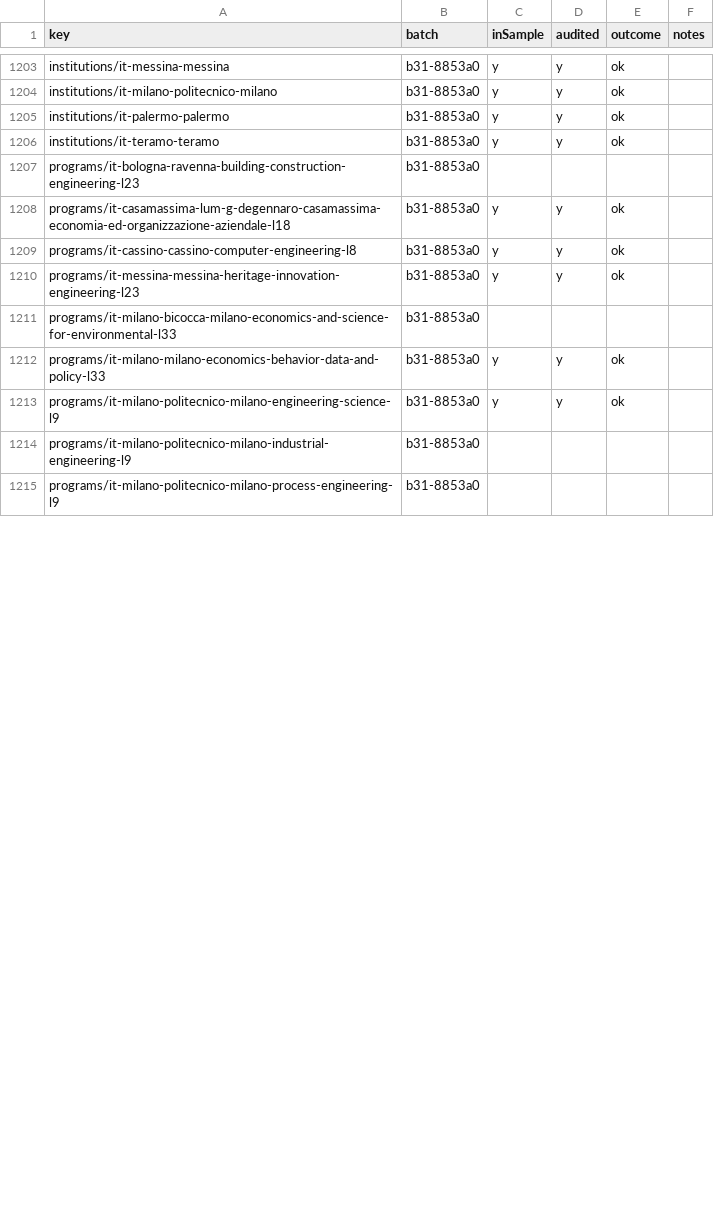
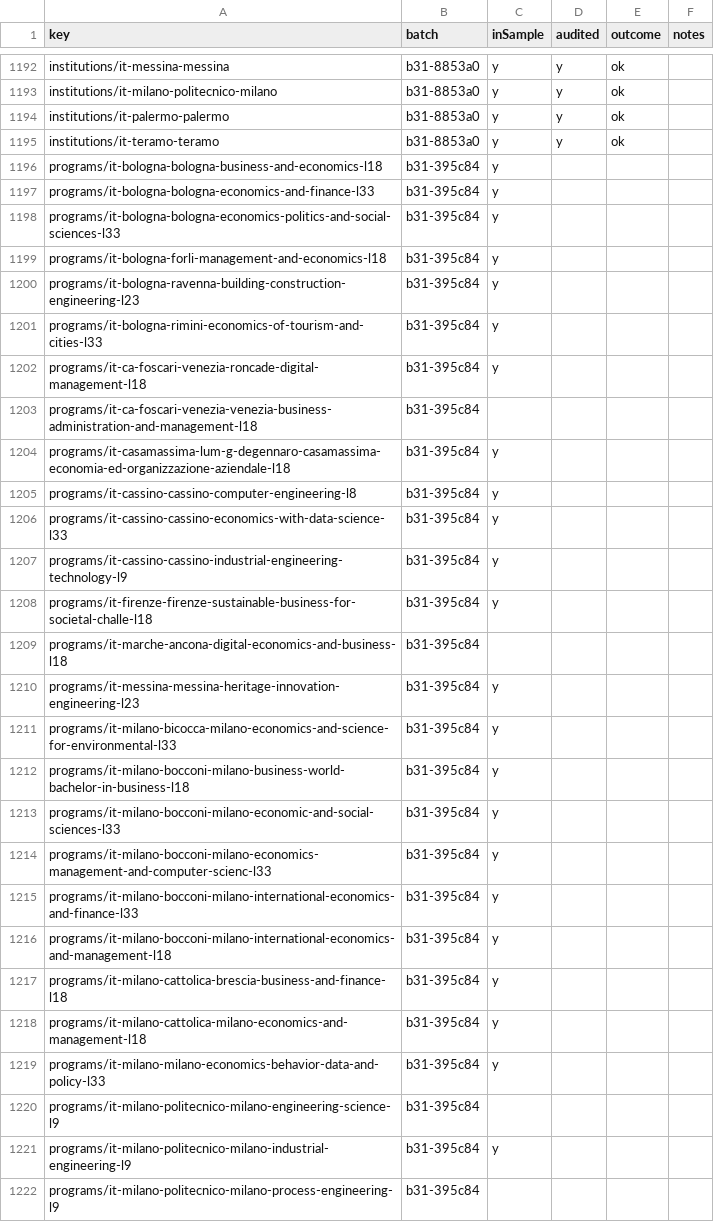
Before and after one commit to negexx/jisr, a CSV file: data-staging/AUDIT.csv, drawn as a sheet; only a part is shown, gaps mark what is left out; the diff covers the shown part only.

```diff
--- a/data-staging/AUDIT.csv
+++ b/data-staging/AUDIT.csv
@@ -1206,10 +1195,28 @@ institutions/it-palermo-palermo,b31-8853a0,y,y,ok,
 institutions/it-teramo-teramo,b31-8853a0,y,y,ok,
-programs/it-bologna-ravenna-building-construction-engineering-l23,b31-8853a0,,,,
-programs/it-casamassima-lum-g-degennaro-casamassima-economia-ed-organizzazione-aziendale-l18,b31-8853a0,y,y,ok,
-programs/it-cassino-cassino-computer-engineering-l8,b31-8853a0,y,y,ok,
-programs/it-messina-messina-heritage-innovation-engineering-l23,b31-8853a0,y,y,ok,
-programs/it-milano-bicocca-milano-economics-and-science-for-environmental-l33,b31-8853a0,,,,
-programs/it-milano-milano-economics-behavior-data-and-policy-l33,b31-8853a0,y,y,ok,
-programs/it-milano-politecnico-milano-engineering-science-l9,b31-8853a0,y,y,ok,
-programs/it-milano-politecnico-milano-industrial-engineering-l9,b31-8853a0,,,,
-programs/it-milano-politecnico-milano-process-engineering-l9,b31-8853a0,,,,
+programs/it-bologna-bologna-business-and-economics-l18,b31-395c84,y,,,
+programs/it-bologna-bologna-economics-and-finance-l33,b31-395c84,y,,,
+programs/it-bologna-bologna-economics-politics-and-social-sciences-l33,b31-395c84,y,,,
+programs/it-bologna-forli-management-and-economics-l18,b31-395c84,y,,,
+programs/it-bologna-ravenna-building-construction-engineering-l23,b31-395c84,y,,,
+programs/it-bologna-rimini-economics-of-tourism-and-cities-l33,b31-395c84,y,,,
+programs/it-ca-foscari-venezia-roncade-digital-management-l18,b31-395c84,y,,,
+programs/it-ca-foscari-venezia-venezia-business-administration-and-management-l18,b31-395c84,,,,
+programs/it-casamassima-lum-g-degennaro-casamassima-economia-ed-organizzazione-aziendale-l18,b31-395c84,y,,,
+programs/it-cassino-cassino-computer-engineering-l8,b31-395c84,y,,,
+programs/it-cassino-cassino-economics-with-data-science-l33,b31-395c84,y,,,
+programs/it-cassino-cassino-industrial-engineering-technology-l9,b31-395c84,y,,,
+programs/it-firenze-firenze-sustainable-business-for-societal-challe-l18,b31-395c84,y,,,
+programs/it-marche-ancona-digital-economics-and-business-l18,b31-395c84,,,,
+programs/it-messina-messina-heritage-innovation-engineering-l23,b31-395c84,y,,,
+programs/it-milano-bicocca-milano-economics-and-science-for-environmental-l33,b31-395c84,y,,,
+programs/it-milano-bocconi-milano-business-world-bachelor-in-business-l18,b31-395c84,y,,,
+programs/it-milano-bocconi-milano-economic-and-social-sciences-l33,b31-395c84,y,,,
+programs/it-milano-bocconi-milano-economics-management-and-computer-scienc-l33,b31-395c84,y,,,
+programs/it-milano-bocconi-milano-international-economics-and-finance-l33,b31-395c84,y,,,
+programs/it-milano-bocconi-milano-international-economics-and-management-l18,b31-395c84,y,,,
+programs/it-milano-cattolica-brescia-business-and-finance-l18,b31-395c84,y,,,
+programs/it-milano-cattolica-milano-economics-and-management-l18,b31-395c84,y,,,
+programs/it-milano-milano-economics-behavior-data-and-policy-l33,b31-395c84,y,,,
+programs/it-milano-politecnico-milano-engineering-science-l9,b31-395c84,,,,
+programs/it-milano-politecnico-milano-industrial-engineering-l9,b31-395c84,y,,,
+programs/it-milano-politecnico-milano-process-engineering-l9,b31-395c84,,,,
```
Also changed, not shown: 15 added rows, 12 removed rows and 14 edited cells elsewhere in this file, 54 other files.
